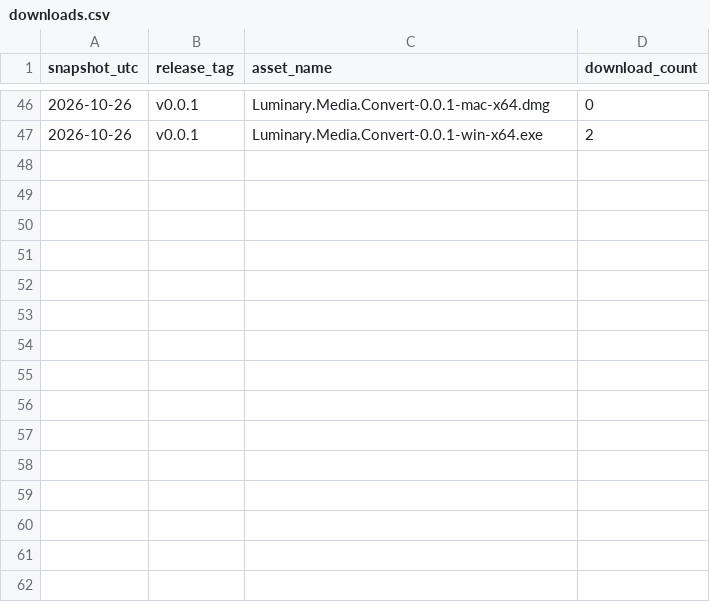
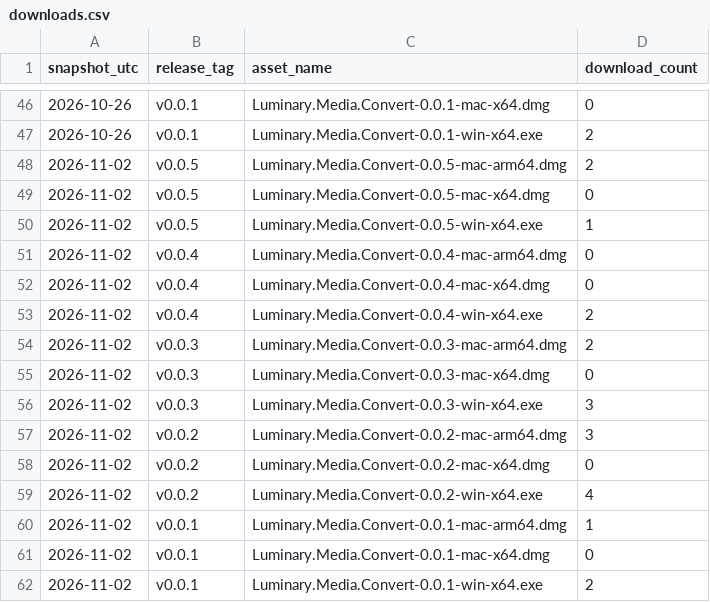
Before and after one commit to bccsa/luminary-media-convert, a CSV file: metrics/downloads.csv, drawn as a sheet; only a part is shown, gaps mark what is left out.

```diff
--- a/metrics/downloads.csv
+++ b/metrics/downloads.csv
@@ -47 +47,16 @@ snapshot_utc,release_tag,asset_name,download_count
 2026-10-26,v0.0.1,Luminary.Media.Convert-0.0.1-win-x64.exe,2
+2026-11-02,v0.0.5,Luminary.Media.Convert-0.0.5-mac-arm64.dmg,2
+2026-11-02,v0.0.5,Luminary.Media.Convert-0.0.5-mac-x64.dmg,0
+2026-11-02,v0.0.5,Luminary.Media.Convert-0.0.5-win-x64.exe,1
+2026-11-02,v0.0.4,Luminary.Media.Convert-0.0.4-mac-arm64.dmg,0
+2026-11-02,v0.0.4,Luminary.Media.Convert-0.0.4-mac-x64.dmg,0
+2026-11-02,v0.0.4,Luminary.Media.Convert-0.0.4-win-x64.exe,2
+2026-11-02,v0.0.3,Luminary.Media.Convert-0.0.3-mac-arm64.dmg,2
+2026-11-02,v0.0.3,Luminary.Media.Convert-0.0.3-mac-x64.dmg,0
+2026-11-02,v0.0.3,Luminary.Media.Convert-0.0.3-win-x64.exe,3
+2026-11-02,v0.0.2,Luminary.Media.Convert-0.0.2-mac-arm64.dmg,3
+2026-11-02,v0.0.2,Luminary.Media.Convert-0.0.2-mac-x64.dmg,0
+2026-11-02,v0.0.2,Luminary.Media.Convert-0.0.2-win-x64.exe,4
+2026-11-02,v0.0.1,Luminary.Media.Convert-0.0.1-mac-arm64.dmg,1
+2026-11-02,v0.0.1,Luminary.Media.Convert-0.0.1-mac-x64.dmg,0
+2026-11-02,v0.0.1,Luminary.Media.Convert-0.0.1-win-x64.exe,2
```
